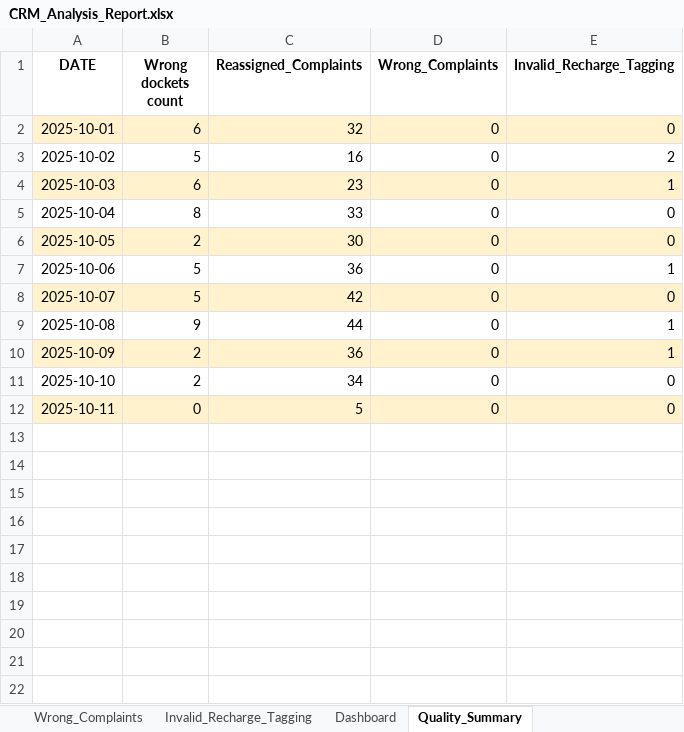
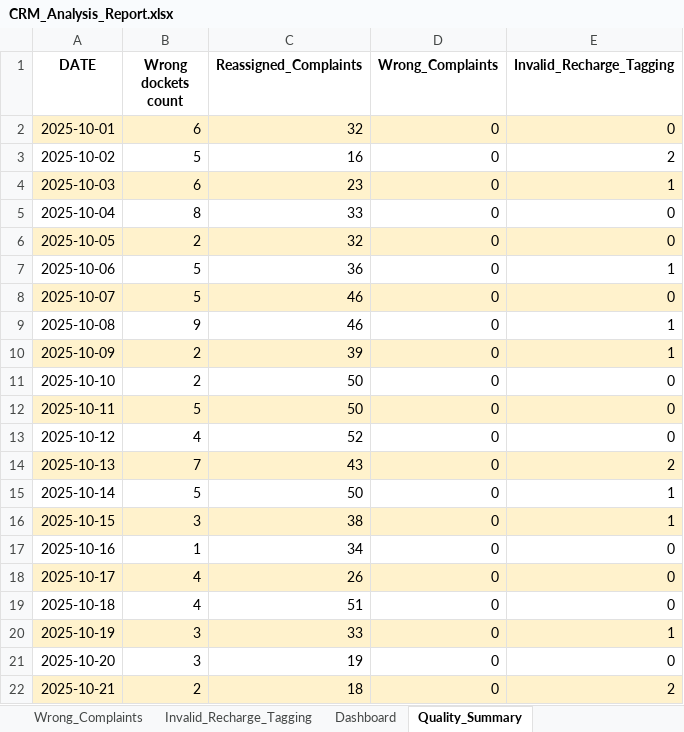
Before and after one commit to jijoshaji1993-hub/crm-dashboard, an Excel workbook: CRM_Analysis_Report.xlsx, sheet Quality_Summary, drawn as a sheet; values as stored, in another font and other column widths than the file's, no borders; charts and pictures not drawn; the diff names each change by its address in the sheet, - before the commit and + after, or states it on an @@ line.

```diff
--- a/CRM_Analysis_Report.xlsx (sheet Quality_Summary)
+++ b/CRM_Analysis_Report.xlsx (sheet Quality_Summary)
-C6 (Reassigned_Complaints): 30
+C6 (Reassigned_Complaints): 32
-C8 (Reassigned_Complaints): 42
+C8 (Reassigned_Complaints): 46
-C9 (Reassigned_Complaints): 44
+C9 (Reassigned_Complaints): 46
-C10 (Reassigned_Complaints): 36
+C10 (Reassigned_Complaints): 39
-C11 (Reassigned_Complaints): 34
+C11 (Reassigned_Complaints): 50
-B12 (Wrong dockets count): 0
+B12 (Wrong dockets count): 5
-C12 (Reassigned_Complaints): 5
+C12 (Reassigned_Complaints): 50
+row 13: 2025-10-12 | 4 | 52 | 0 | 0
+row 14: 2025-10-13 | 7 | 43 | 0 | 2
+row 15: 2025-10-14 | 5 | 50 | 0 | 1
+row 16: 2025-10-15 | 3 | 38 | 0 | 1
+row 17: 2025-10-16 | 1 | 34 | 0 | 0
+row 18: 2025-10-17 | 4 | 26 | 0 | 0
+row 19: 2025-10-18 | 4 | 51 | 0 | 0
+row 20: 2025-10-19 | 3 | 33 | 0 | 1
+row 21: 2025-10-20 | 3 | 19 | 0 | 0
+row 22: 2025-10-21 | 2 | 18 | 0 | 2
```
Also changed, not shown: sheet Reassigned_Complaints, sheet Wrong_Dockets, sheet Daywise_Report, sheet Invalid_Recharge_Tagging, sheet Complaint_Breakdown, sheet Repeat_Call_Report, charts or pictures.
